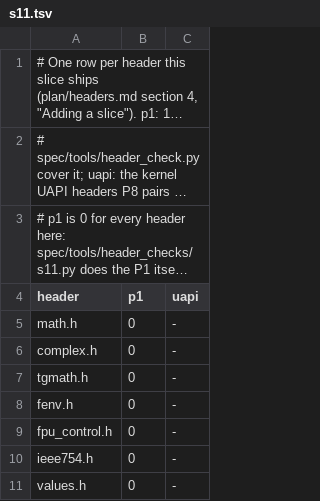
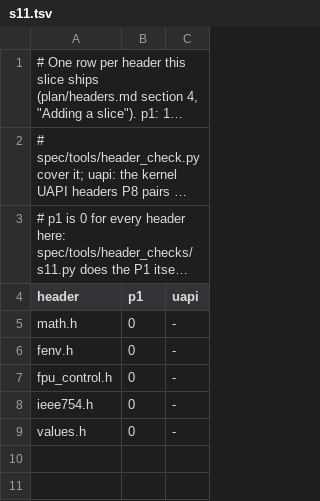
Before and after one commit to duskglow/libniji, a TSV file: headers/slices/s11.tsv, drawn as a sheet; long unchanged cells end in ….

```diff
--- a/headers/slices/s11.tsv
+++ b/headers/slices/s11.tsv
@@ -5,4 +5,2 @@ header	p1	uapi
 math.h	0	-
-complex.h	0	-
-tgmath.h	0	-
 fenv.h	0	-
```
Also changed, not shown: 9 other files.
